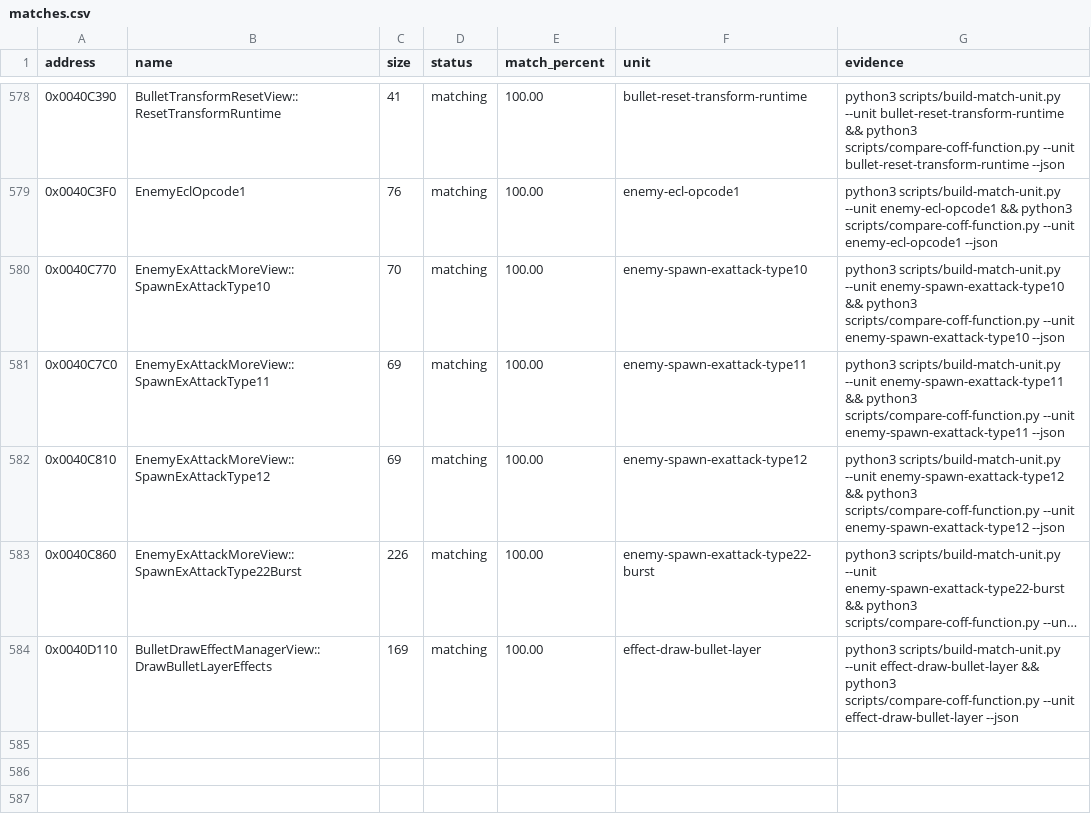
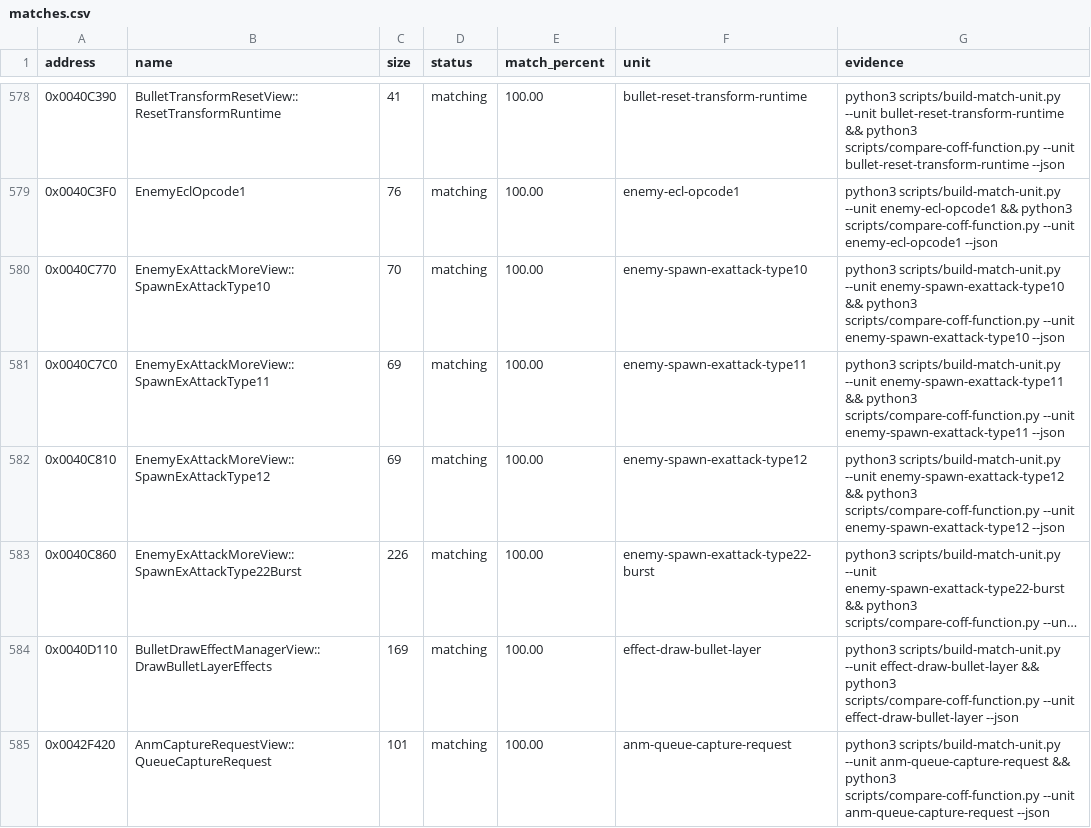
Before and after one commit to N0zoM1z0/th09, a CSV file: config/matches.csv, drawn as a sheet; only a part is shown, gaps mark what is left out; long unchanged cells end in ….

```diff
--- a/config/matches.csv
+++ b/config/matches.csv
@@ -584 +584,2 @@ address,name,size,status,match_percent,unit,evidence
 0x0040D110,BulletDrawEffectManagerView::DrawBulletLayerEffects,169,matching,100.00,effect-draw-bullet-layer,python3 scripts/build-match-unit.py --unit effect-draw-bullet-layer && python3 scripts/compare-coff-function.py --unit effect-draw-bullet-layer --json
+0x0042F420,AnmCaptureRequestView::QueueCaptureRequest,101,matching,100.00,anm-queue-capture-request,python3 scripts/build-match-unit.py --unit anm-queue-capture-request && python3 scripts/compare-coff-function.py --unit anm-queue-capture-request --json
```
Also changed, not shown: config/function-origins.csv, config/functions.csv, 8 other files.
